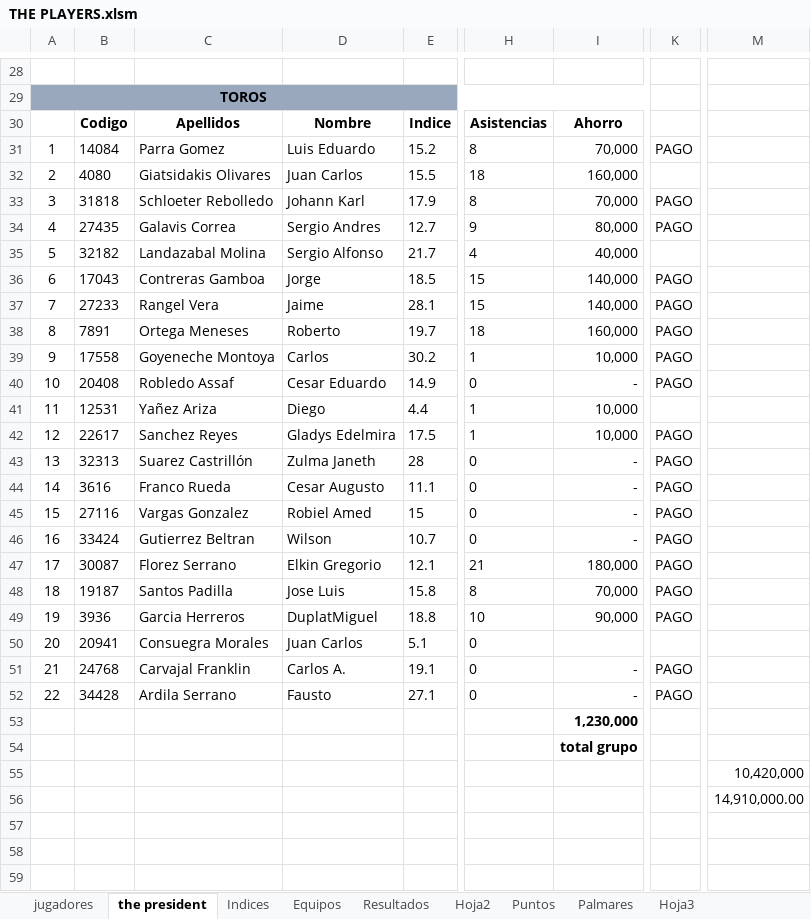
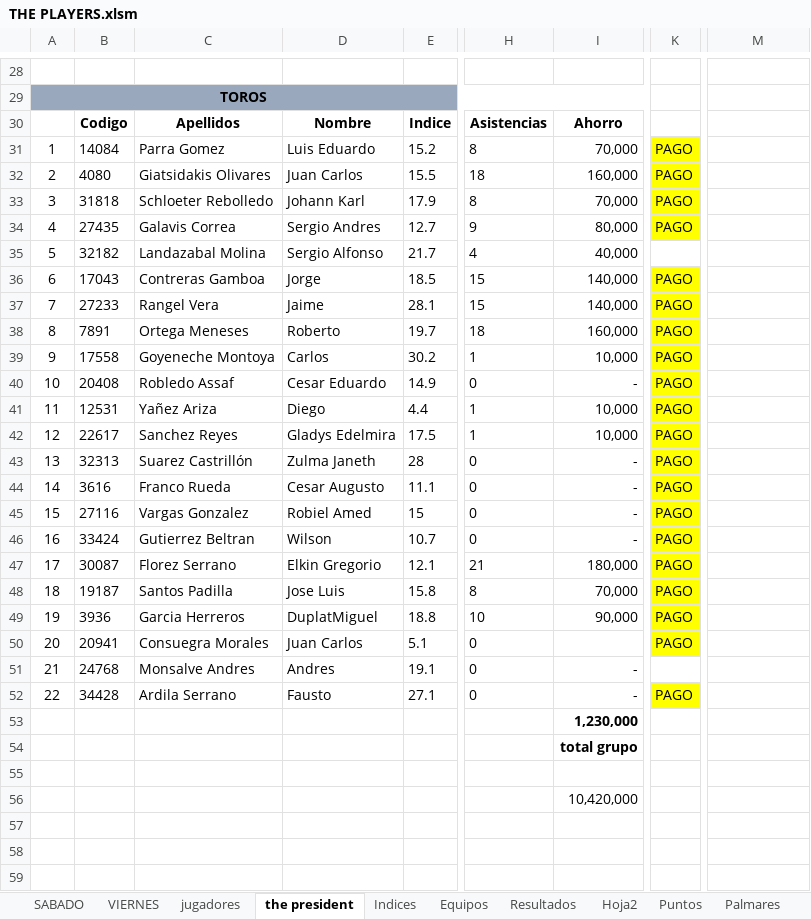
Before and after one commit to Ferchoiq80/copa-president-2026, an Excel workbook: THE PLAYERS.xlsm, sheet the president, drawn as a sheet; only a part is shown, gaps mark what is left out; values as stored, in another font and other column widths than the file's, no borders; the diff covers the shown part only; the diff names each change by its address in the sheet, - before the commit and + after, or states it on an @@ line.

```diff
--- a/THE PLAYERS.xlsm (sheet the president)
+++ b/THE PLAYERS.xlsm (sheet the president)
+sheet tab: SABADO
+sheet tab: VIERNES
-K31:K34 fill: none
+K31:K34 fill: #FFFF00
-K32: (empty)
+K32: PAGO
-K36:K50 fill: none
+K36:K50 fill: #FFFF00
-K41: (empty)
+K41: PAGO
-K50: (empty)
+K50: PAGO
-C51: Carvajal Franklin
+C51: Monsalve Andres
-D51: Carlos A.
+D51: Andres
-K51: PAGO
+K51: (empty)
-K52 fill: none
+K52 fill: #FFFF00
-M55: 10,420,000
+M55: (empty)
-I56: (empty)
+I56: 10,420,000
-M56: 14,910,000.00
+M56: (empty)
```
Also changed, not shown: 7 added rows, 3 removed rows, 6 edited cells and cell formats elsewhere in this sheet, sheet Indices, sheet Resultados, charts or pictures.
